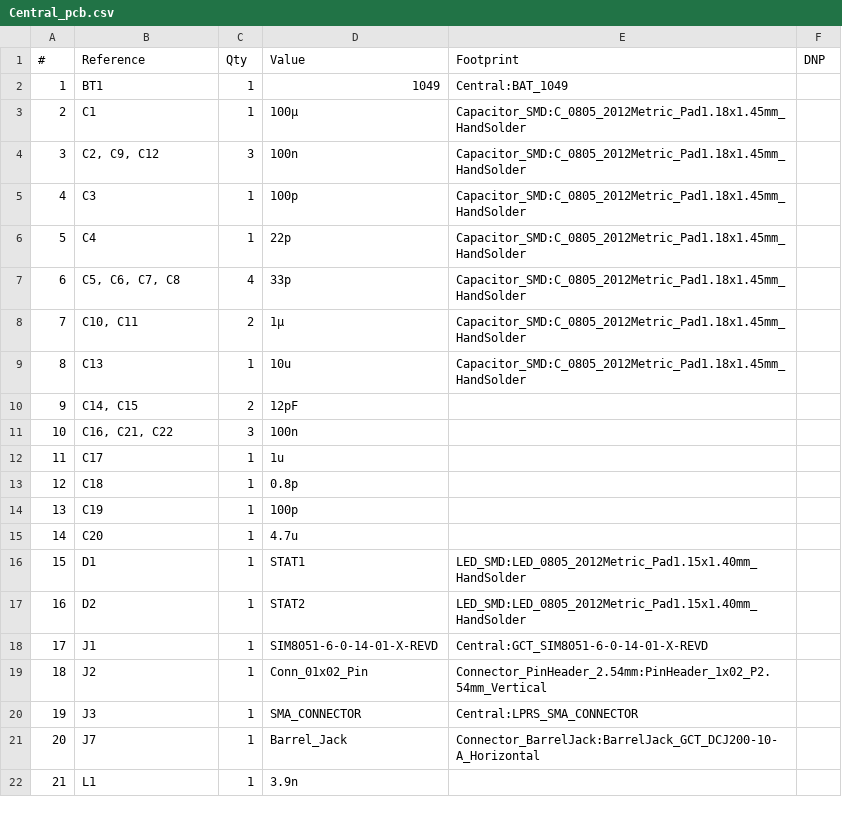
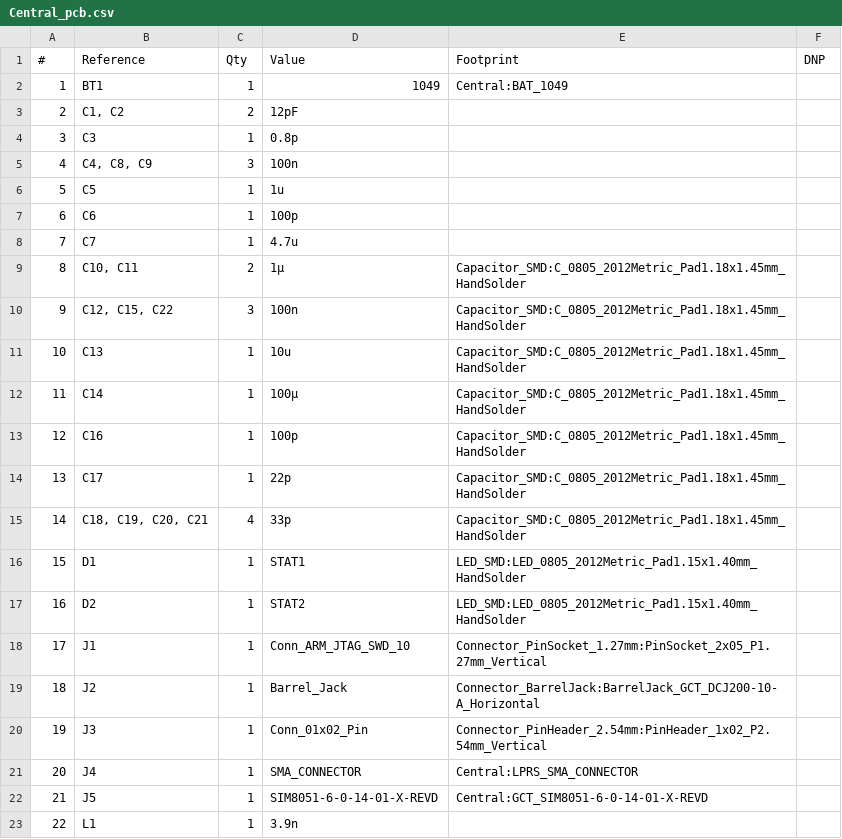
Before and after one commit to IoT-systems-2023-2024/Central, a CSV file: PCB_Design/Central_pcb/Central_pcb.csv, drawn as a sheet; only a part is shown; removed rows and columns are numbered as before the commit, all else as after; the diff covers the shown part only; the diff names each change by its address in the sheet, - before the commit and + after, or states it on an @@ line.

Commit message:
Initial PCB design
Rough sketch of what the layout could be

```diff
--- a/PCB_Design/Central_pcb/Central_pcb.csv
+++ b/PCB_Design/Central_pcb/Central_pcb.csv
-row 3: 2 | C1 | 1 | 100µ | Capacitor_SMD:C_0805_2012Metric_Pad1.18x1.45mm_HandSolder
-row 4: 3 | C2, C9, C12 | 3 | 100n | Capacitor_SMD:C_0805_2012Metric_Pad1.18x1.45mm_HandSolder
+row 3: 2 | C1, C2 | 2 | 12pF
@@ column A (#) renumbered from row 4 down @@
-D4 (Value): 100p
+D4 (Value): 0.8p
-E4 (Footprint): Capacitor_SMD:C_0805_2012Metric_Pad1.18x1.45mm_HandSolder
+E4 (Footprint): (empty)
-row 6: 5 | C4 | 1 | 22p | Capacitor_SMD:C_0805_2012Metric_Pad1.18x1.45mm_HandSolder
-row 7: 6 | C5, C6, C7, C8 | 4 | 33p | Capacitor_SMD:C_0805_2012Metric_Pad1.18x1.45mm_HandSolder
+row 5: 4 | C4, C8, C9 | 3 | 100n
+row 6: 5 | C5 | 1 | 1u
+row 7: 6 | C6 | 1 | 100p
+row 8: 7 | C7 | 1 | 4.7u
+row 10: 9 | C12, C15, C22 | 3 | 100n | Capacitor_SMD:C_0805_2012Metric_Pad1.18x1.45mm_HandSolder
-row 10: 9 | C14, C15 | 2 | 12pF
-row 11: 10 | C16, C21, C22 | 3 | 100n
+row 12: 11 | C14 | 1 | 100µ | Capacitor_SMD:C_0805_2012Metric_Pad1.18x1.45mm_HandSolder
+row 13: 12 | C16 | 1 | 100p | Capacitor_SMD:C_0805_2012Metric_Pad1.18x1.45mm_HandSolder
-D14 (Value): 1u
+D14 (Value): 22p
-E14 (Footprint): (empty)
+E14 (Footprint): Capacitor_SMD:C_0805_2012Metric_Pad1.18x1.45mm_HandSolder
-row 13: 12 | C18 | 1 | 0.8p
-row 14: 13 | C19 | 1 | 100p
-row 15: 14 | C20 | 1 | 4.7u
+row 15: 14 | C18, C19, C20, C21 | 4 | 33p | Capacitor_SMD:C_0805_2012Metric_Pad1.18x1.45mm_HandSolder
-D18 (Value): SIM8051-6-0-14-01-X-REVD
+D18 (Value): Conn_ARM_JTAG_SWD_10
-E18 (Footprint): Central:GCT_SIM8051-6-0-14-01-X-REVD
+E18 (Footprint): Connector_PinSocket_1.27mm:PinSocket_2x05_P1.27mm_Vertical
-D19 (Value): Conn_01x02_Pin
+D19 (Value): Barrel_Jack
-E19 (Footprint): Connector_PinHeader_2.54mm:PinHeader_1x02_P2.54mm_Vertical
+E19 (Footprint): Connector_BarrelJack:BarrelJack_GCT_DCJ200-10-A_Horizontal
-D20 (Value): SMA_CONNECTOR
+D20 (Value): Conn_01x02_Pin
-E20 (Footprint): Central:LPRS_SMA_CONNECTOR
+E20 (Footprint): Connector_PinHeader_2.54mm:PinHeader_1x02_P2.54mm_Vertical
-row 21: 20 | J7 | 1 | Barrel_Jack | Connector_BarrelJack:BarrelJack_GCT_DCJ200-10-A_Horizontal
+row 21: 20 | J4 | 1 | SMA_CONNECTOR | Central:LPRS_SMA_CONNECTOR
+row 22: 21 | J5 | 1 | SIM8051-6-0-14-01-X-REVD | Central:GCT_SIM8051-6-0-14-01-X-REVD
```
Also changed, not shown: 5 added rows, 5 removed rows and 12 edited cells elsewhere in this file, 21 other files.
